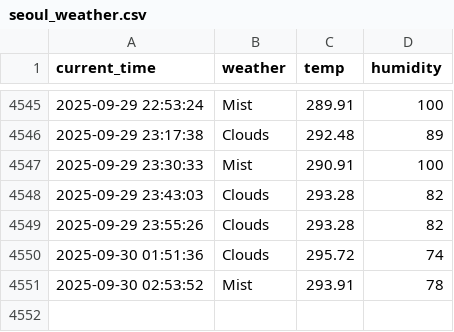
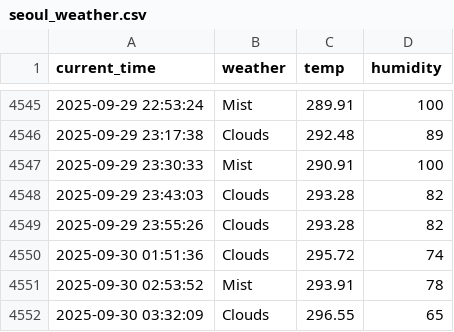
Before and after one commit to racoonSing/seoul_weather_5_m, a CSV file: seoul_weather.csv, drawn as a sheet; only a part is shown, gaps mark what is left out; the diff names each change by its address in the sheet, - before the commit and + after, or states it on an @@ line.

```diff
--- a/seoul_weather.csv
+++ b/seoul_weather.csv
+row 4552: 2025-09-30 03:32:09 | Clouds | 296.55 | 65
```
